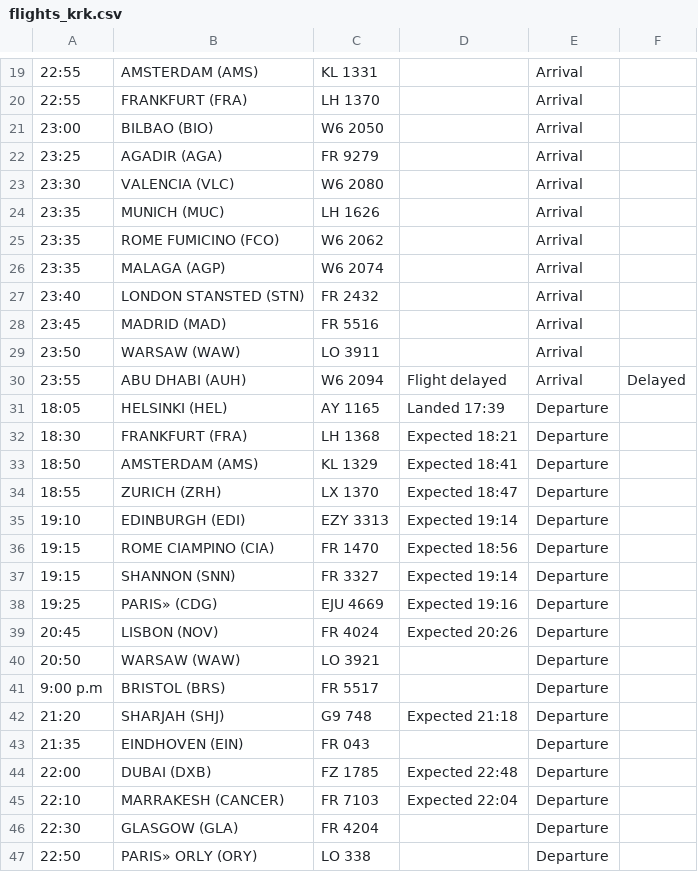
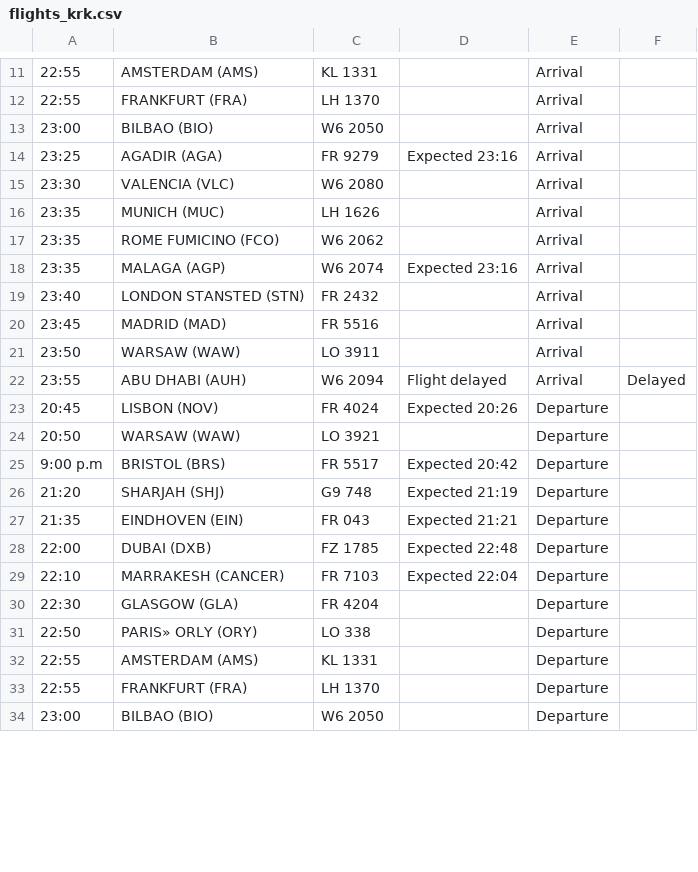
Before and after one commit to ljswierzawska/flights-krakow, a CSV file: flights_krk.csv, drawn as a sheet; only a part is shown, gaps mark what is left out; the shorter side is filled out with more unchanged rows; removed rows and columns are numbered as before the commit, all else as after; the diff covers the shown part only; the diff names each change by its address in the sheet, - before the commit and + after, or states it on an @@ line.

```diff
--- a/flights_krk.csv
+++ b/flights_krk.csv
-D14: (empty)
+D14: Expected 23:16
-D18: (empty)
+D18: Expected 23:16
-row 31: 18:05 | HELSINKI (HEL) | AY 1165 | Landed 17:39 | Departure
-row 32: 18:30 | FRANKFURT (FRA) | LH 1368 | Expected 18:21 | Departure
-row 33: 18:50 | AMSTERDAM (AMS) | KL 1329 | Expected 18:41 | Departure
-row 34: 18:55 | ZURICH (ZRH) | LX 1370 | Expected 18:47 | Departure
-row 35: 19:10 | EDINBURGH (EDI) | EZY 3313 | Expected 19:14 | Departure
-row 36: 19:15 | ROME CIAMPINO (CIA) | FR 1470 | Expected 18:56 | Departure
-row 37: 19:15 | SHANNON (SNN) | FR 3327 | Expected 19:14 | Departure
-row 38: 19:25 | PARIS» (CDG) | EJU 4669 | Expected 19:16 | Departure
-D25: (empty)
+D25: Expected 20:42
-D26: Expected 21:18
+D26: Expected 21:19
-D27: (empty)
+D27: Expected 21:21
```
Also changed, not shown: 8 removed rows and 6 edited cells elsewhere in this file.
